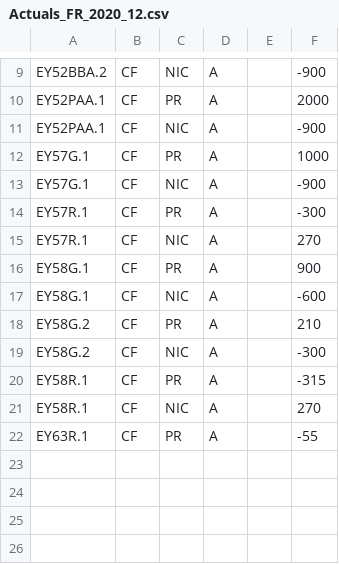
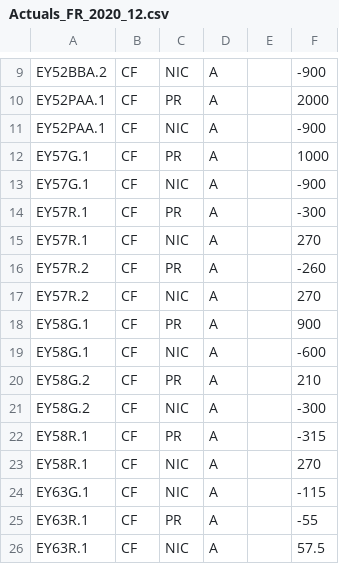
Before and after one commit to Systemorph/IFRS17CalculationEngine, a CSV file: ifrs17-template/Files/TransactionalData/Actuals_FR_2020_12.csv, drawn as a sheet; only a part is shown, gaps mark what is left out.

```diff
--- a/ifrs17-template/Files/TransactionalData/Actuals_FR_2020_12.csv
+++ b/ifrs17-template/Files/TransactionalData/Actuals_FR_2020_12.csv
@@ -15,2 +15,4 @@ EY57R.1,CF,PR,A,,-300
 EY57R.1,CF,NIC,A,,270
+EY57R.2,CF,PR,A,,-260
+EY57R.2,CF,NIC,A,,270
 EY58G.1,CF,PR,A,,900
@@ -21,2 +23,4 @@ EY58R.1,CF,PR,A,,-315
 EY58R.1,CF,NIC,A,,270
+EY63G.1,CF,NIC,A,,-115
 EY63R.1,CF,PR,A,,-55
+EY63R.1,CF,NIC,A,,57.5
```
Also changed, not shown: ifrs17-template/Files/TransactionalData/NominalCashflows_FR_2020_12.csv, 5 other files.
